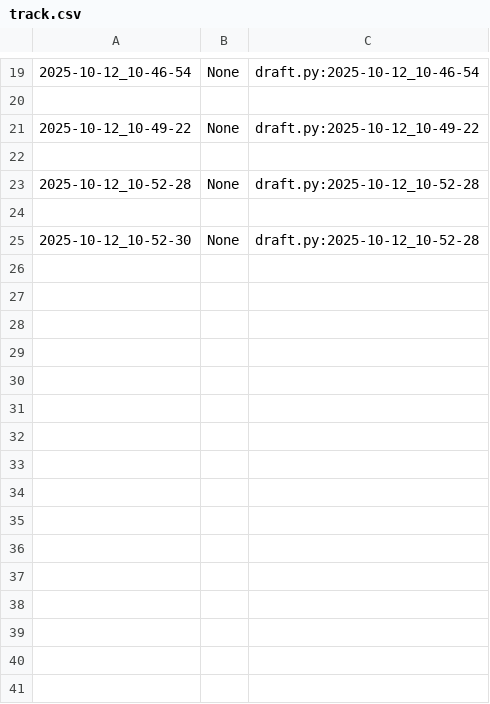
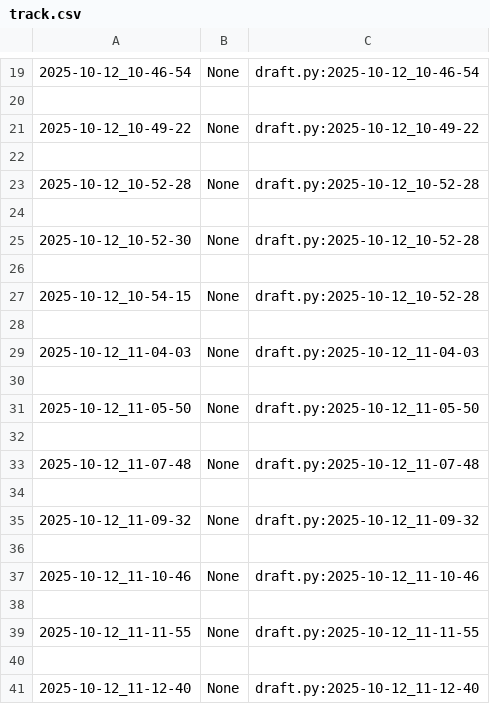
Before and after one commit to qxcode-course/poo-dd-cd-bloco-b-MariaVitoriadeAlmeidaFerreira, a CSV file: myrep/.tko/track/relogio/track.csv, drawn as a sheet; only a part is shown, gaps mark what is left out.

Commit message:
atividade relogio concluida

```diff
--- a/myrep/.tko/track/relogio/track.csv
+++ b/myrep/.tko/track/relogio/track.csv
@@ -25 +25,17 @@
 2025-10-12_10-52-30,None,draft.py:2025-10-12_10-52-28
+
+2025-10-12_10-54-15,None,draft.py:2025-10-12_10-52-28
+
+2025-10-12_11-04-03,None,draft.py:2025-10-12_11-04-03
+
+2025-10-12_11-05-50,None,draft.py:2025-10-12_11-05-50
+
+2025-10-12_11-07-48,None,draft.py:2025-10-12_11-07-48
+
+2025-10-12_11-09-32,None,draft.py:2025-10-12_11-09-32
+
+2025-10-12_11-10-46,None,draft.py:2025-10-12_11-10-46
+
+2025-10-12_11-11-55,None,draft.py:2025-10-12_11-11-55
+
+2025-10-12_11-12-40,None,draft.py:2025-10-12_11-12-40
```
Also changed, not shown: 3 other files.
